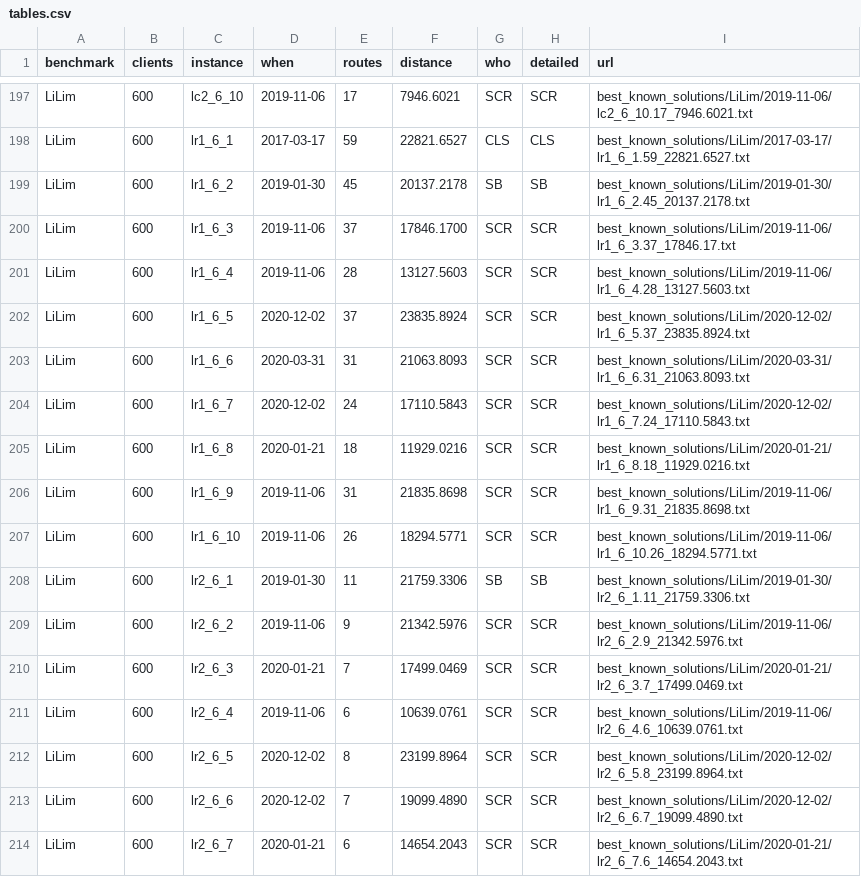
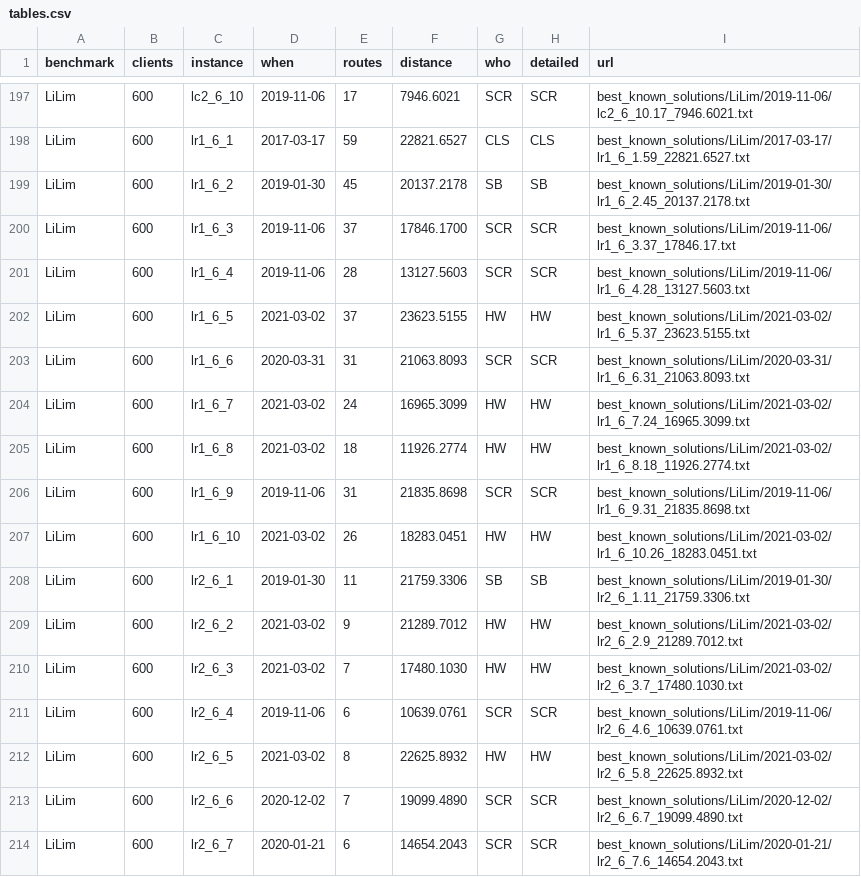
Before and after one commit to rogalski-wmii-uni-lodz-pl/vrp-benchmarks, a CSV file: tables.csv, drawn as a sheet; only a part is shown, gaps mark what is left out; the diff covers the shown part only.

```diff
--- a/tables.csv
+++ b/tables.csv
@@ -201,13 +201,13 @@ LiLim,600,lr1_6_3,2019-11-06,37,17846.1700,SCR,SCR,best_known_solutions/LiLim/20
 LiLim,600,lr1_6_4,2019-11-06,28,13127.5603,SCR,SCR,best_known_solutions/LiLim/2019-11-06/lr1_6_4.28_13127.5603.txt
-LiLim,600,lr1_6_5,2020-12-02,37,23835.8924,SCR,SCR,best_known_solutions/LiLim/2020-12-02/lr1_6_5.37_23835.8924.txt
+LiLim,600,lr1_6_5,2021-03-02,37,23623.5155,HW,HW,best_known_solutions/LiLim/2021-03-02/lr1_6_5.37_23623.5155.txt
 LiLim,600,lr1_6_6,2020-03-31,31,21063.8093,SCR,SCR,best_known_solutions/LiLim/2020-03-31/lr1_6_6.31_21063.8093.txt
-LiLim,600,lr1_6_7,2020-12-02,24,17110.5843,SCR,SCR,best_known_solutions/LiLim/2020-12-02/lr1_6_7.24_17110.5843.txt
-LiLim,600,lr1_6_8,2020-01-21,18,11929.0216,SCR,SCR,best_known_solutions/LiLim/2020-01-21/lr1_6_8.18_11929.0216.txt
+LiLim,600,lr1_6_7,2021-03-02,24,16965.3099,HW,HW,best_known_solutions/LiLim/2021-03-02/lr1_6_7.24_16965.3099.txt
+LiLim,600,lr1_6_8,2021-03-02,18,11926.2774,HW,HW,best_known_solutions/LiLim/2021-03-02/lr1_6_8.18_11926.2774.txt
 LiLim,600,lr1_6_9,2019-11-06,31,21835.8698,SCR,SCR,best_known_solutions/LiLim/2019-11-06/lr1_6_9.31_21835.8698.txt
-LiLim,600,lr1_6_10,2019-11-06,26,18294.5771,SCR,SCR,best_known_solutions/LiLim/2019-11-06/lr1_6_10.26_18294.5771.txt
+LiLim,600,lr1_6_10,2021-03-02,26,18283.0451,HW,HW,best_known_solutions/LiLim/2021-03-02/lr1_6_10.26_18283.0451.txt
 LiLim,600,lr2_6_1,2019-01-30,11,21759.3306,SB,SB,best_known_solutions/LiLim/2019-01-30/lr2_6_1.11_21759.3306.txt
-LiLim,600,lr2_6_2,2019-11-06,9,21342.5976,SCR,SCR,best_known_solutions/LiLim/2019-11-06/lr2_6_2.9_21342.5976.txt
-LiLim,600,lr2_6_3,2020-01-21,7,17499.0469,SCR,SCR,best_known_solutions/LiLim/2020-01-21/lr2_6_3.7_17499.0469.txt
+LiLim,600,lr2_6_2,2021-03-02,9,21289.7012,HW,HW,best_known_solutions/LiLim/2021-03-02/lr2_6_2.9_21289.7012.txt
+LiLim,600,lr2_6_3,2021-03-02,7,17480.1030,HW,HW,best_known_solutions/LiLim/2021-03-02/lr2_6_3.7_17480.1030.txt
 LiLim,600,lr2_6_4,2019-11-06,6,10639.0761,SCR,SCR,best_known_solutions/LiLim/2019-11-06/lr2_6_4.6_10639.0761.txt
-LiLim,600,lr2_6_5,2020-12-02,8,23199.8964,SCR,SCR,best_known_solutions/LiLim/2020-12-02/lr2_6_5.8_23199.8964.txt
+LiLim,600,lr2_6_5,2021-03-02,8,22625.8932,HW,HW,best_known_solutions/LiLim/2021-03-02/lr2_6_5.8_22625.8932.txt
 LiLim,600,lr2_6_6,2020-12-02,7,19099.4890,SCR,SCR,best_known_solutions/LiLim/2020-12-02/lr2_6_6.7_19099.4890.txt
```
Also changed, not shown: 45 edited cells elsewhere in this file, improvements.csv, 20 other files.
